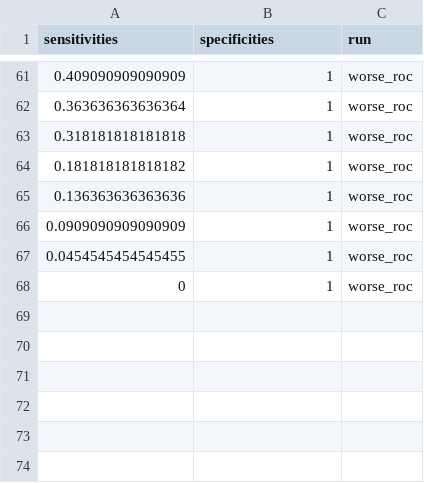
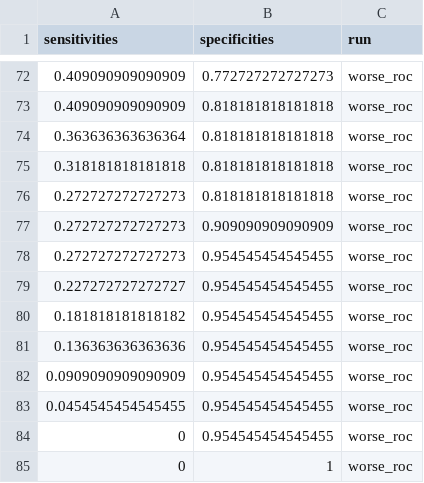
Before and after one commit to SchlossLab/Sze_FollowUps_Microbiome_2017, a CSV file: data/process/tables/reduced_adn_treatment_test_data_roc.csv, drawn as a sheet; only a part is shown, gaps mark what is left out; the diff covers the shown part only.

```diff
--- a/data/process/tables/reduced_adn_treatment_test_data_roc.csv
+++ b/data/process/tables/reduced_adn_treatment_test_data_roc.csv
@@ -61,8 +72,14 @@
-"0.409090909090909","1","worse_roc"
-"0.363636363636364","1","worse_roc"
-"0.318181818181818","1","worse_roc"
-"0.181818181818182","1","worse_roc"
-"0.136363636363636","1","worse_roc"
-"0.0909090909090909","1","worse_roc"
-"0.0454545454545455","1","worse_roc"
+"0.409090909090909","0.772727272727273","worse_roc"
+"0.409090909090909","0.818181818181818","worse_roc"
+"0.363636363636364","0.818181818181818","worse_roc"
+"0.318181818181818","0.818181818181818","worse_roc"
+"0.272727272727273","0.818181818181818","worse_roc"
+"0.272727272727273","0.909090909090909","worse_roc"
+"0.272727272727273","0.954545454545455","worse_roc"
+"0.227272727272727","0.954545454545455","worse_roc"
+"0.181818181818182","0.954545454545455","worse_roc"
+"0.136363636363636","0.954545454545455","worse_roc"
+"0.0909090909090909","0.954545454545455","worse_roc"
+"0.0454545454545455","0.954545454545455","worse_roc"
+"0","0.954545454545455","worse_roc"
 "0","1","worse_roc"
```
Also changed, not shown: 29 added rows, 18 removed rows and 27 edited cells elsewhere in this file, 1 other file.
